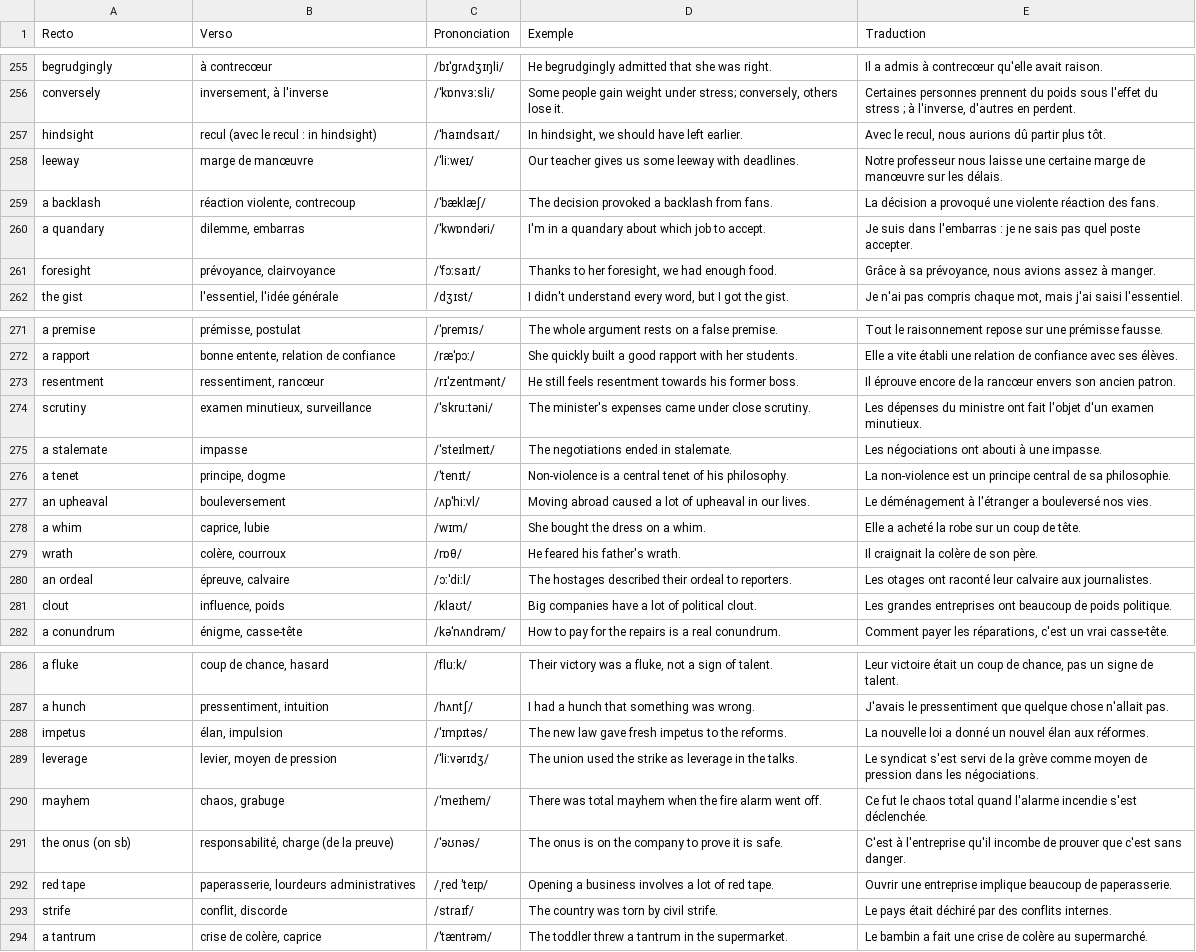
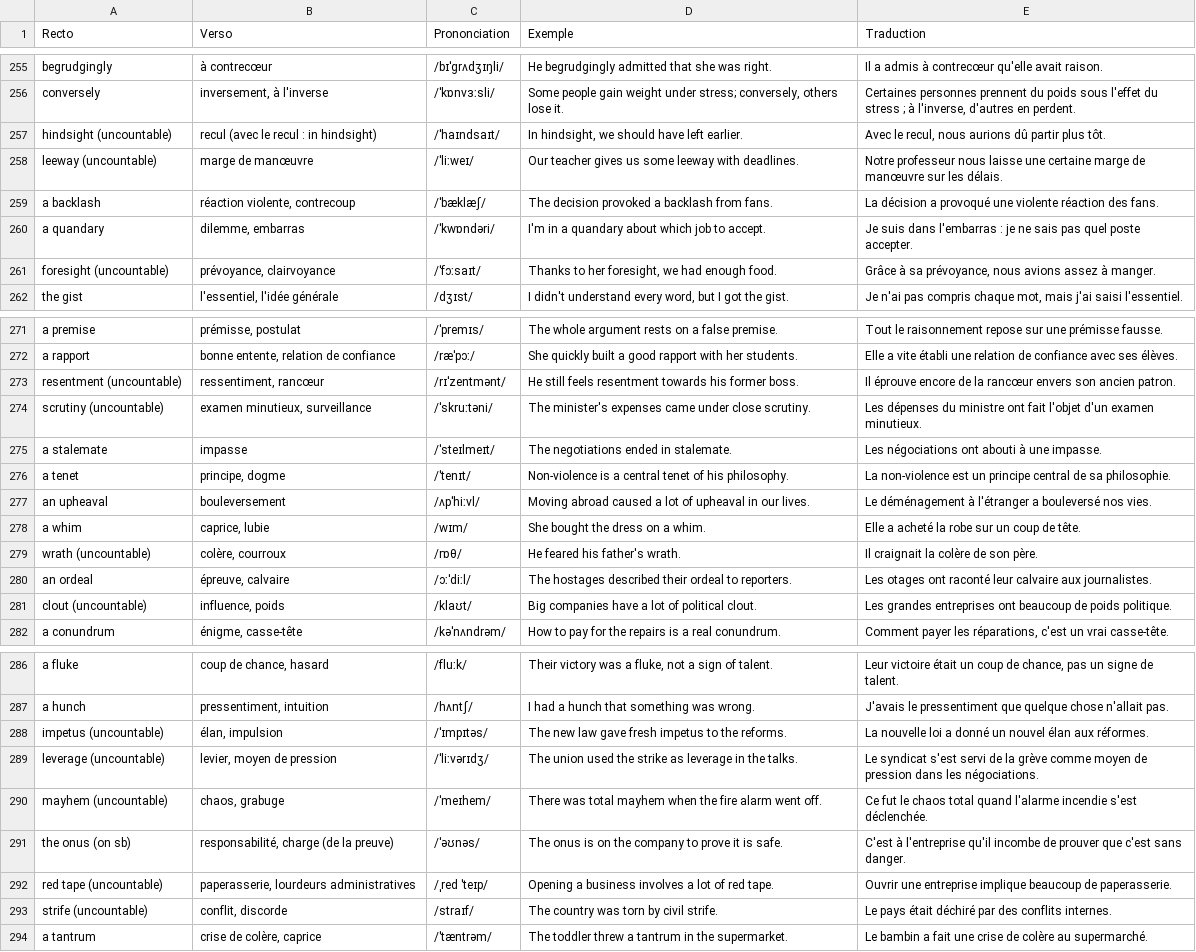
Before and after one commit to yohannreynaud/Flash-cards, a CSV file: data/english-c1.csv, drawn as a sheet; only a part is shown, gaps mark what is left out; the diff names each change by its address in the sheet, - before the commit and + after, or states it on an @@ line.

```diff
--- a/data/english-c1.csv
+++ b/data/english-c1.csv
-A257 (Recto): hindsight
+A257 (Recto): hindsight (uncountable)
-A258 (Recto): leeway
+A258 (Recto): leeway (uncountable)
-A261 (Recto): foresight
+A261 (Recto): foresight (uncountable)
-A273 (Recto): resentment
+A273 (Recto): resentment (uncountable)
-A274 (Recto): scrutiny
+A274 (Recto): scrutiny (uncountable)
-A279 (Recto): wrath
+A279 (Recto): wrath (uncountable)
-A281 (Recto): clout
+A281 (Recto): clout (uncountable)
-A288 (Recto): impetus
+A288 (Recto): impetus (uncountable)
-A289 (Recto): leverage
+A289 (Recto): leverage (uncountable)
-A290 (Recto): mayhem
+A290 (Recto): mayhem (uncountable)
-A292 (Recto): red tape
+A292 (Recto): red tape (uncountable)
-A293 (Recto): strife
+A293 (Recto): strife (uncountable)
```
Also changed, not shown: 2 other files.
